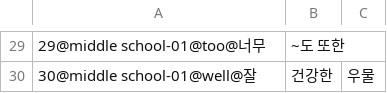
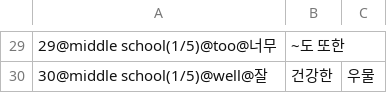
Before and after one commit to jcmania/jcmania.github.io, a CSV file: middleschool-1.csv, drawn as a sheet; only a part is shown, gaps mark what is left out; the diff covers the shown part only.

```diff
--- a/middleschool-1.csv
+++ b/middleschool-1.csv
@@ -29,2 +29,2 @@
-29@middle school-01@too@너무, ~도 또한
-30@middle school-01@well@잘, 건강한, 우물
+29@middle school(1/5)@too@너무, ~도 또한
+30@middle school(1/5)@well@잘, 건강한, 우물
```
Also changed, not shown: 28 edited cells elsewhere in this file.
